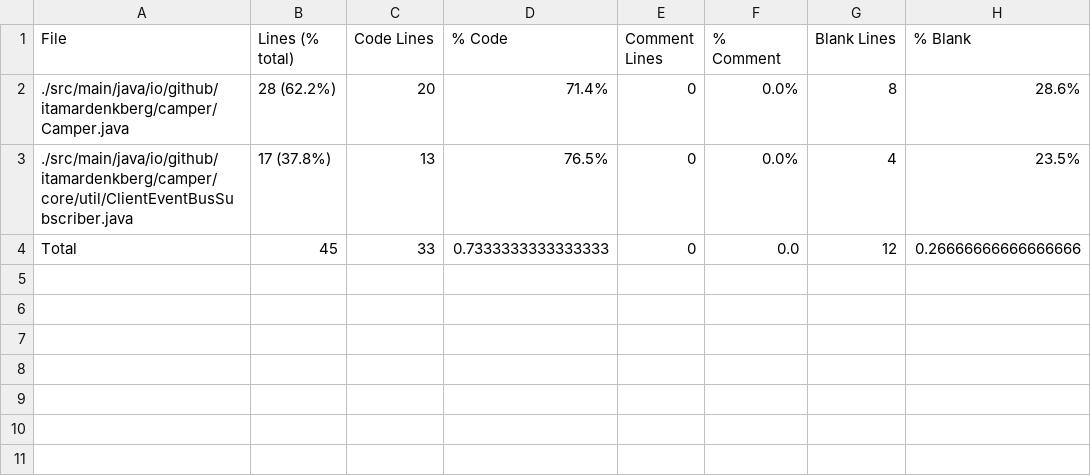
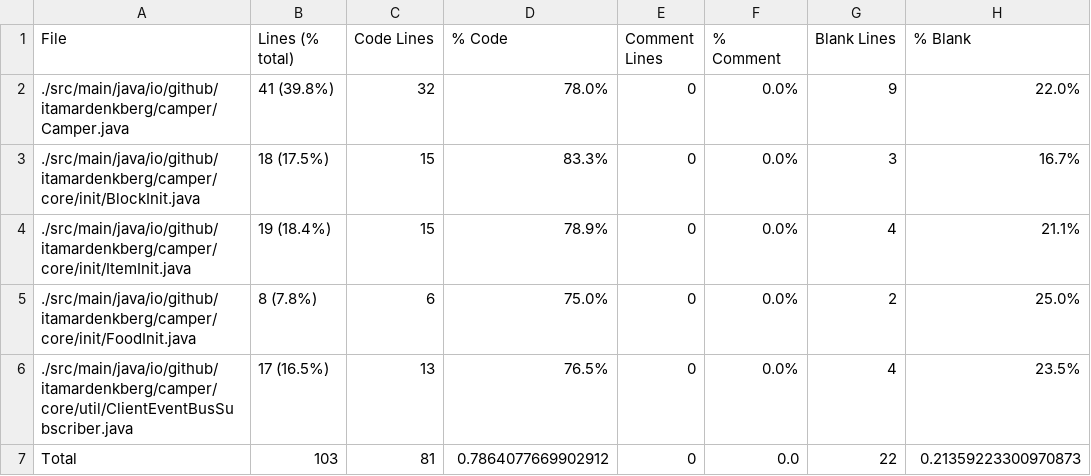
Before and after one commit to ItamarDenkberg/Camper, a CSV file: Statistic.csv, drawn as a sheet.

```diff
--- a/Statistic.csv
+++ b/Statistic.csv
@@ -1,4 +1,7 @@
 File,Lines (% total),Code Lines,% Code,Comment Lines,% Comment,Blank Lines,% Blank
-./src/main/java/io/github/itamardenkberg/camper/Camper.java,28 (62.2%),20,71.4%,0,0.0%,8,28.6%
-./src/main/java/io/github/itamardenkberg/camper/core/util/ClientEventBusSubscriber.java,17 (37.8%),13,76.5%,0,0.0%,4,23.5%
-Total,45,33,0.7333333333333333,0,0.0,12,0.26666666666666666
+./src/main/java/io/github/itamardenkberg/camper/Camper.java,41 (39.8%),32,78.0%,0,0.0%,9,22.0%
+./src/main/java/io/github/itamardenkberg/camper/core/init/BlockInit.java,18 (17.5%),15,83.3%,0,0.0%,3,16.7%
+./src/main/java/io/github/itamardenkberg/camper/core/init/ItemInit.java,19 (18.4%),15,78.9%,0,0.0%,4,21.1%
+./src/main/java/io/github/itamardenkberg/camper/core/init/FoodInit.java,8 (7.8%),6,75.0%,0,0.0%,2,25.0%
+./src/main/java/io/github/itamardenkberg/camper/core/util/ClientEventBusSubscriber.java,17 (16.5%),13,76.5%,0,0.0%,4,23.5%
+Total,103,81,0.7864077669902912,0,0.0,22,0.21359223300970873
```
Also changed, not shown: 15 other files.
